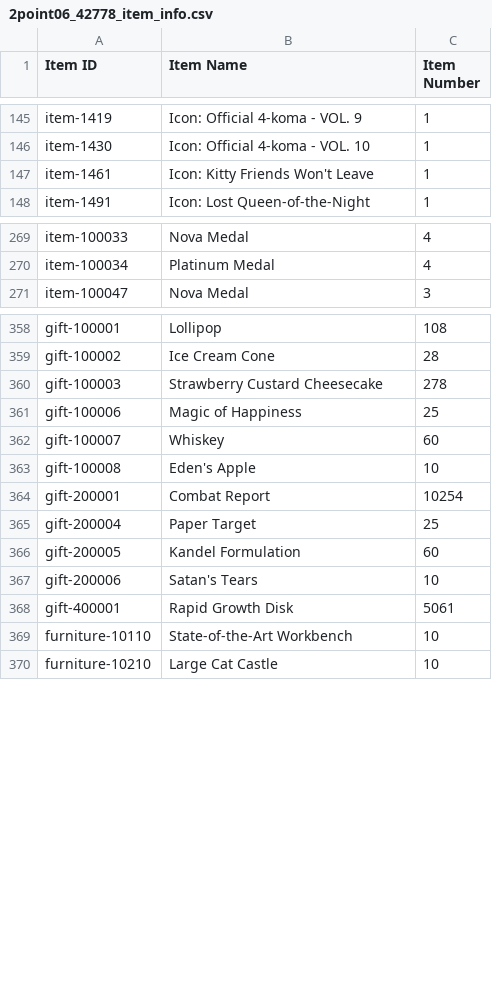
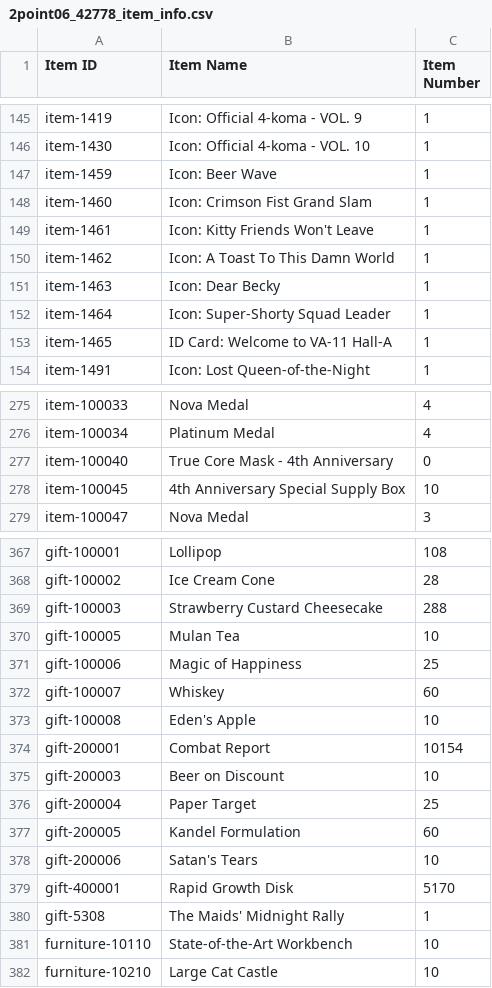
Before and after one commit to Jessegitpush/autogfalarm, a CSV file: 2point06_42778_item_info.csv, drawn as a sheet; only a part is shown, gaps mark what is left out; the diff covers the shown part only.

```diff
--- a/2point06_42778_item_info.csv
+++ b/2point06_42778_item_info.csv
@@ -146,3 +146,9 @@ item-1419,Icon: Official 4-koma - VOL. 9,1
 item-1430,Icon: Official 4-koma - VOL. 10,1
+item-1459,Icon: Beer Wave,1
+item-1460,Icon: Crimson Fist Grand Slam,1
 item-1461,Icon: Kitty Friends Won't Leave,1
+item-1462,Icon: A Toast To This Damn World,1
+item-1463,Icon: Dear Becky,1
+item-1464,Icon: Super-Shorty Squad Leader,1
+item-1465,ID Card: Welcome to VA-11 Hall-A,1
 item-1491,Icon: Lost Queen-of-the-Night,1
@@ -270,2 +276,4 @@ item-100033,Nova Medal,4
 item-100034,Platinum Medal,4
+item-100040,True Core Mask - 4th Anniversary,0
+item-100045,4th Anniversary Special Supply Box,10
 item-100047,Nova Medal,3
@@ -359,3 +368,4 @@ gift-100001,Lollipop,108
 gift-100002,Ice Cream Cone,28
-gift-100003,Strawberry Custard Cheesecake,278
+gift-100003,Strawberry Custard Cheesecake,288
+gift-100005,Mulan Tea,10
 gift-100006,Magic of Happiness,25
@@ -363,3 +373,4 @@ gift-100007,Whiskey,60
 gift-100008,Eden's Apple,10
-gift-200001,Combat Report,10254
+gift-200001,Combat Report,10154
+gift-200003,Beer on Discount,10
 gift-200004,Paper Target,25
@@ -367,3 +378,4 @@ gift-200005,Kandel Formulation,60
 gift-200006,Satan's Tears,10
-gift-400001,Rapid Growth Disk,5061
+gift-400001,Rapid Growth Disk,5170
+gift-5308,The Maids' Midnight Rally,1
 furniture-10110,State-of-the-Art Workbench,10
```
Also changed, not shown: 1 added row and 26 edited cells elsewhere in this file, 2point06_42778_coalition_info.csv, 2point06_42778_doll_info.csv, 4 other files.
